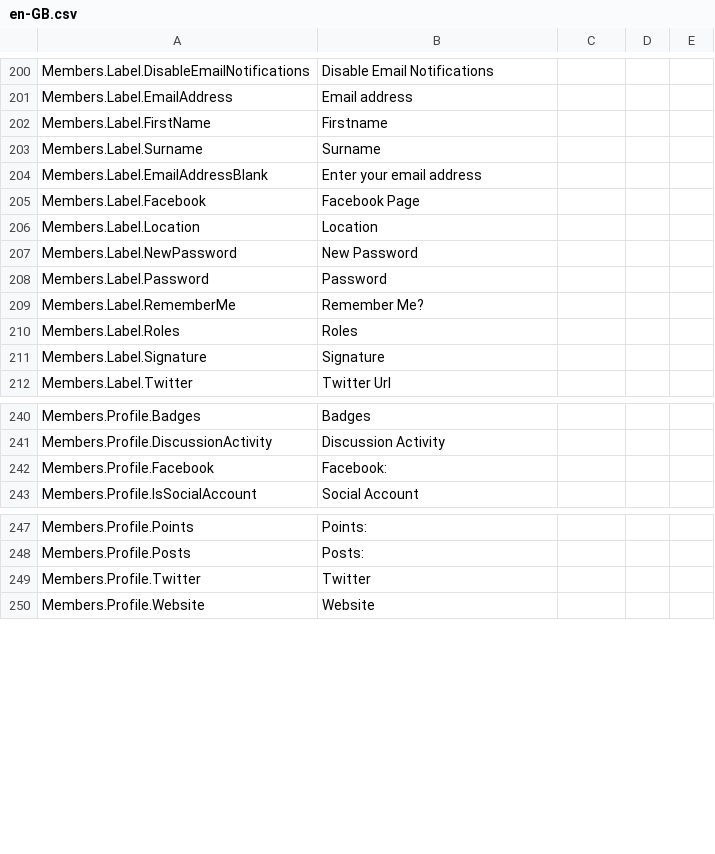
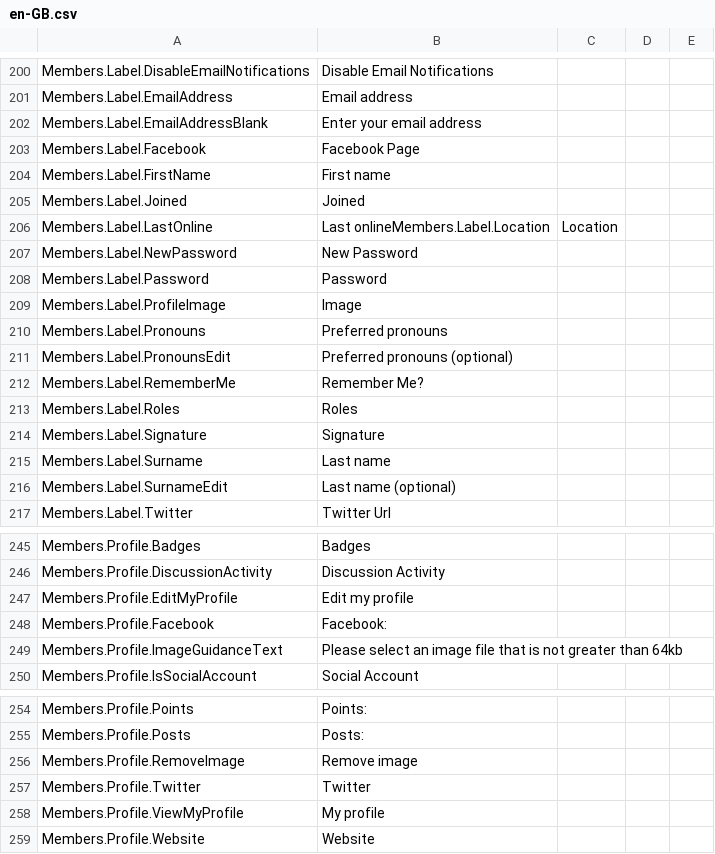
Before and after one commit to nhsengland/futurenhs, a CSV file: MVCForum/MVCForum.Website/Installer/en-GB.csv, drawn as a sheet; only a part is shown, gaps mark what is left out; removed rows and columns are numbered as before the commit, all else as after; the diff covers the shown part only; the diff names each change by its address in the sheet, - before the commit and + after, or states it on an @@ line.

Commit message:
79614-EDIT-PROFILE-2 [*] Updates to the edit my profile page including view profile page. [+] Added in the component styling to match the designs

```diff
--- a/MVCForum/MVCForum.Website/Installer/en-GB.csv
+++ b/MVCForum/MVCForum.Website/Installer/en-GB.csv
-row 202: Members.Label.FirstName | Firstname
-row 203: Members.Label.Surname | Surname
-row 206: Members.Label.Location | Location
+row 204: Members.Label.FirstName | First name
+row 205: Members.Label.Joined | Joined
+row 206: Members.Label.LastOnline | Last onlineMembers.Label.Location | Location
+row 209: Members.Label.ProfileImage | Image
+row 210: Members.Label.Pronouns | Preferred pronouns
+row 211: Members.Label.PronounsEdit | Preferred pronouns (optional)
+row 215: Members.Label.Surname | Last name
+row 216: Members.Label.SurnameEdit | Last name (optional)
+row 247: Members.Profile.EditMyProfile | Edit my profile
+row 249: Members.Profile.ImageGuidanceText | Please select an image file that is not greater than 64kb
+row 256: Members.Profile.RemoveImage | Remove image
+row 258: Members.Profile.ViewMyProfile | My profile
```
Also changed, not shown: 1 edited cell elsewhere in this file, 34 other files.
